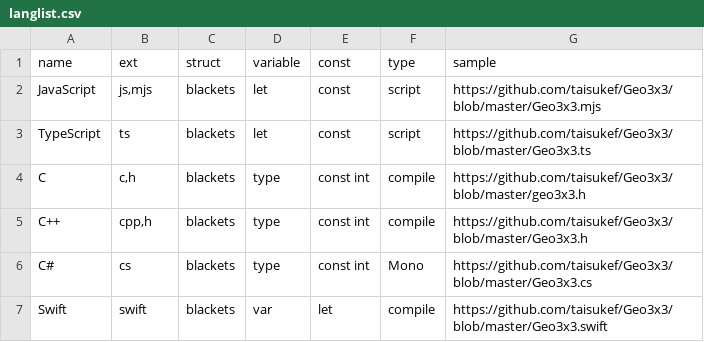
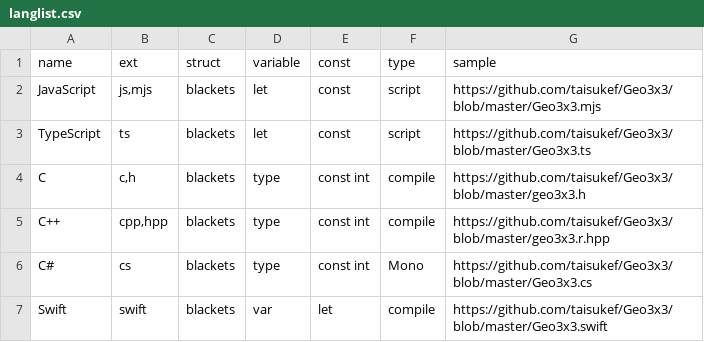
Before and after one commit to taisukef/Geo3x3, a CSV file: langlist.csv, drawn as a sheet; only a part is shown.

```diff
--- a/langlist.csv
+++ b/langlist.csv
@@ -4,3 +4,3 @@ TypeScript,ts,blackets,let,const,script,https://github.com/taisukef/Geo3x3/blob/
 C,"c,h",blackets,type,const int,compile,https://github.com/taisukef/Geo3x3/blob/master/geo3x3.h
-C++,"cpp,h",blackets,type,const int,compile,https://github.com/taisukef/Geo3x3/blob/master/Geo3x3.h
+C++,"cpp,hpp",blackets,type,const int,compile,https://github.com/taisukef/Geo3x3/blob/master/geo3x3.r.hpp
 C#,cs,blackets,type,const int,Mono,https://github.com/taisukef/Geo3x3/blob/master/Geo3x3.cs
```
Also changed, not shown: 1 other file.
